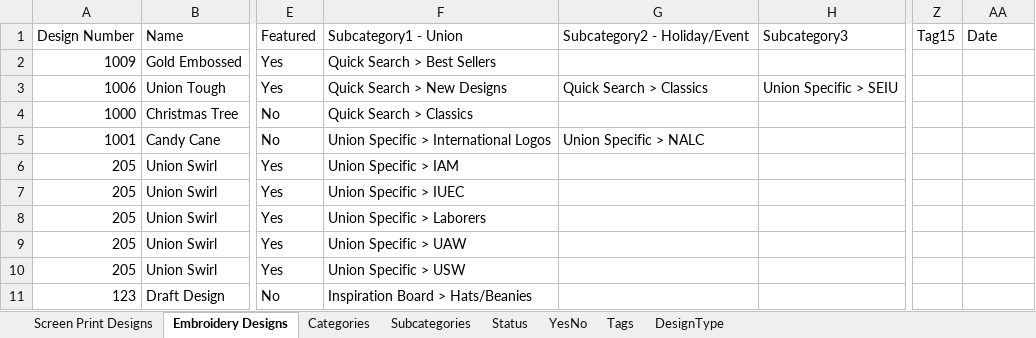
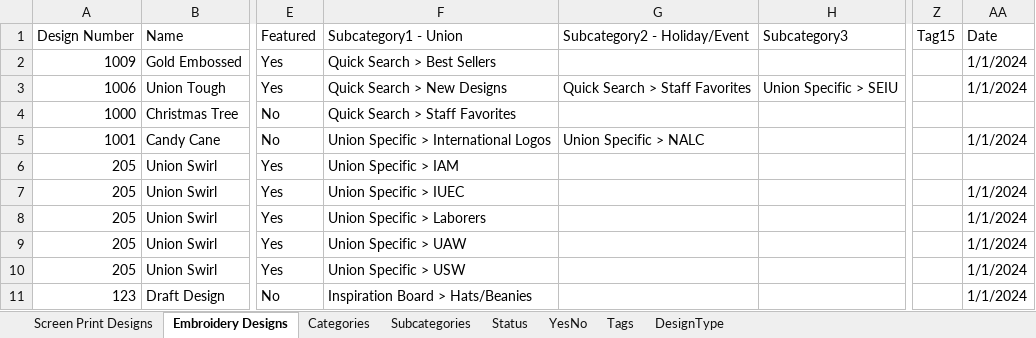
Before and after one commit to imagepointe-jk/design-library-backend, an Excel workbook: samples/sampleTempDb.xlsx, sheet Embroidery Designs, drawn as a sheet; only a part is shown, gaps mark what is left out; values as stored, in another font and other column widths than the file's, no borders; the diff names each change by its address in the sheet, - before the commit and + after, or states it on an @@ line.

Commit message:
Improve design number sorting; make classification of new/classic designs based on date

```diff
--- a/samples/sampleTempDb.xlsx (sheet Embroidery Designs)
+++ b/samples/sampleTempDb.xlsx (sheet Embroidery Designs)
-AA2:AA3: (empty)
+AA2:AA3: 1/1/2024
-G3: Quick Search > Classics
+G3: Quick Search > Staff Favorites
-F4: Quick Search > Classics
+F4: Quick Search > Staff Favorites
-AA5: (empty)
+AA5: 1/1/2024
-AA7:AA11: (empty)
+AA7:AA11: 1/1/2024
```
Also changed, not shown: 6 other files.
